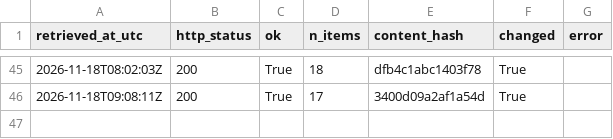
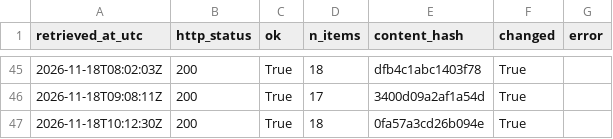
Before and after one commit to Chenyang1006/tfl-lift-data, a CSV file: data/log.csv, drawn as a sheet; only a part is shown, gaps mark what is left out; the diff names each change by its address in the sheet, - before the commit and + after, or states it on an @@ line.

Commit message:
Lift data 2026-11-18T10:12Z

```diff
--- a/data/log.csv
+++ b/data/log.csv
+row 47: 2026-11-18T10:12:30Z | 200 | True | 18 | 0fa57a3cd26b094e | True
```
Also changed, not shown: 2 other files.
